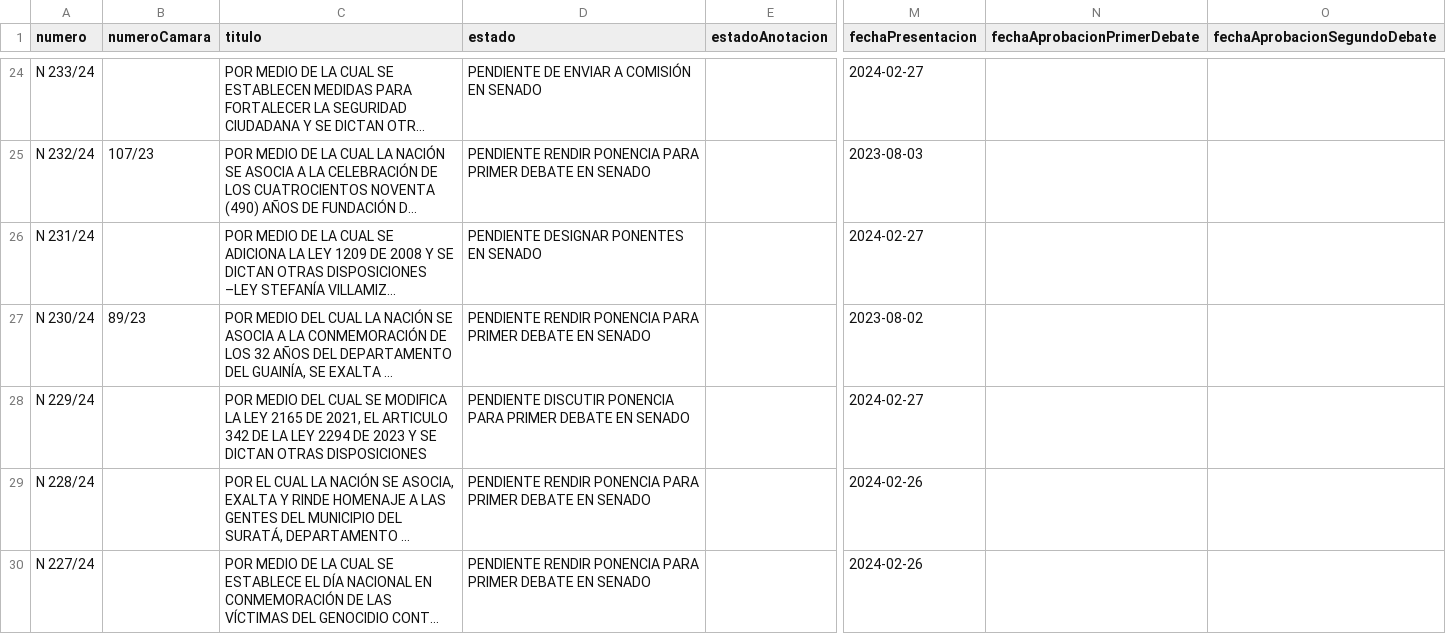
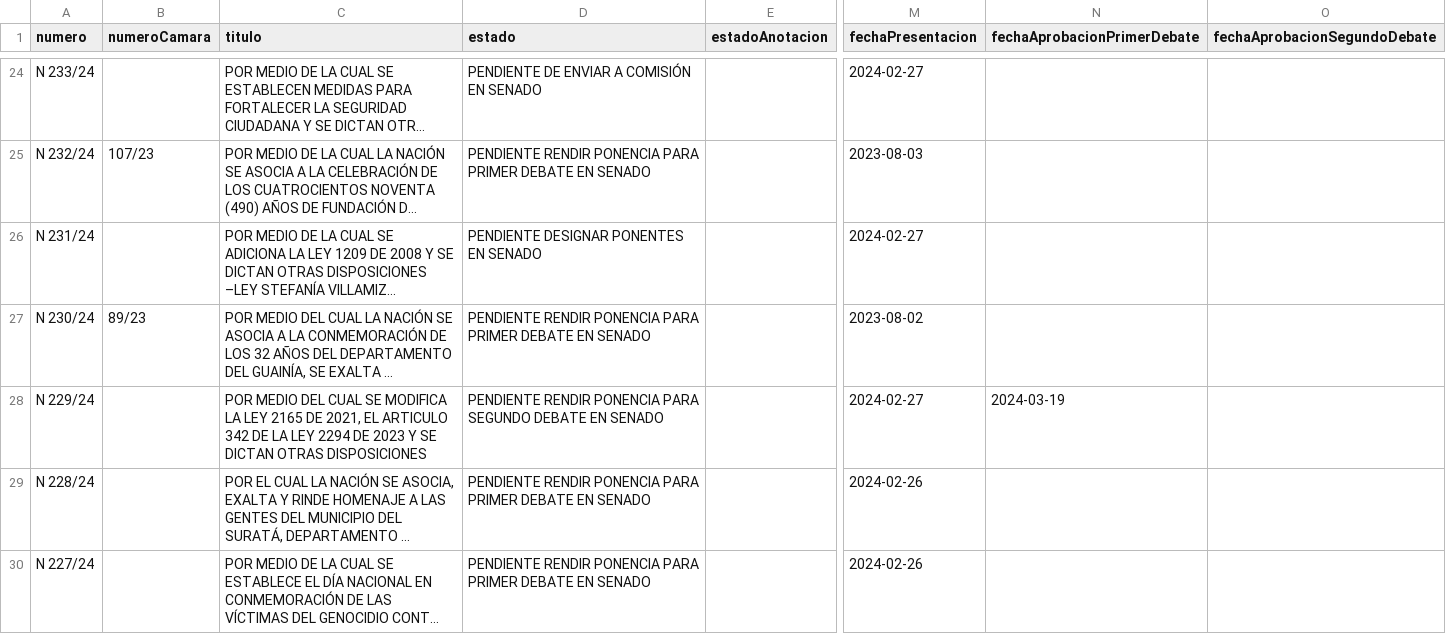
Before and after one commit to muniter/senado_crawler, a CSV file: output/data_2022-2026.csv, drawn as a sheet; only a part is shown, gaps mark what is left out; long unchanged cells end in …; the diff names each change by its address in the sheet, - before the commit and + after, or states it on an @@ line.

```diff
--- a/output/data_2022-2026.csv
+++ b/output/data_2022-2026.csv
-D28 (estado): PENDIENTE DISCUTIR PONENCIA PARA PRIMER DEBATE EN…
+D28 (estado): PENDIENTE RENDIR PONENCIA PARA SEGUNDO DEBATE EN…
-N28 (fechaAprobacionPrimerDebate): (empty)
+N28 (fechaAprobacionPrimerDebate): 2024-03-19
```
Also changed, not shown: 2 other files.
